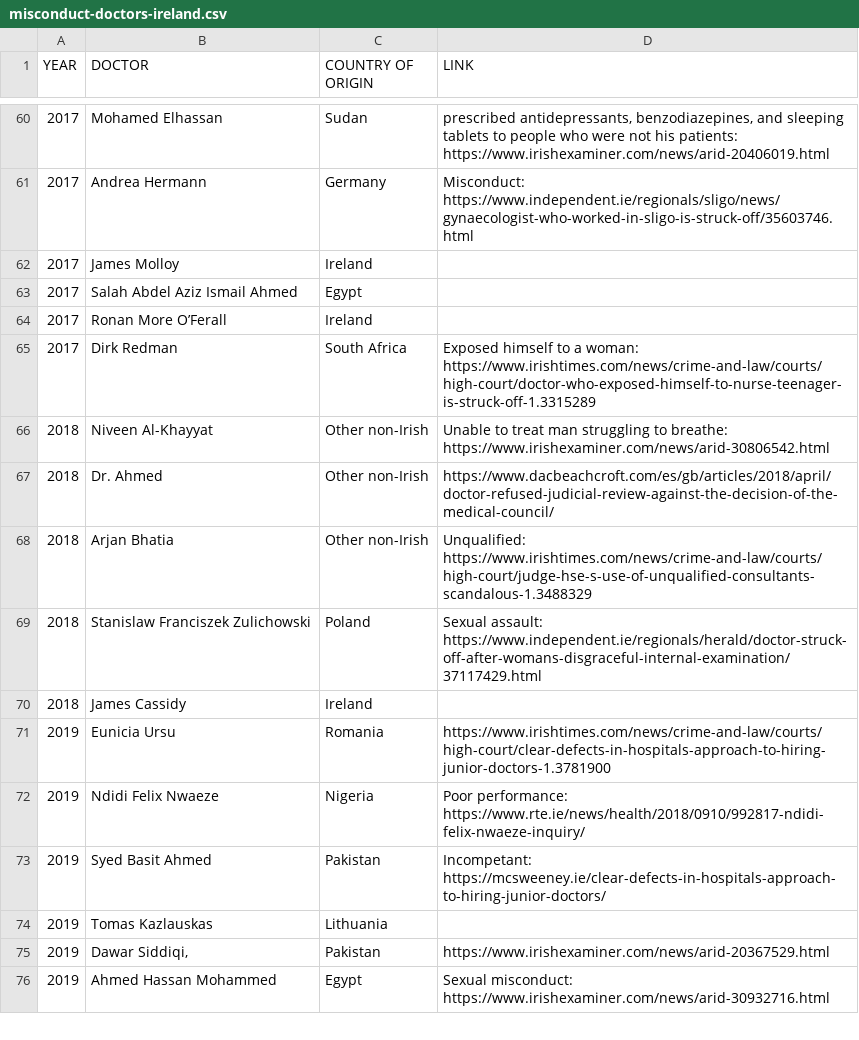
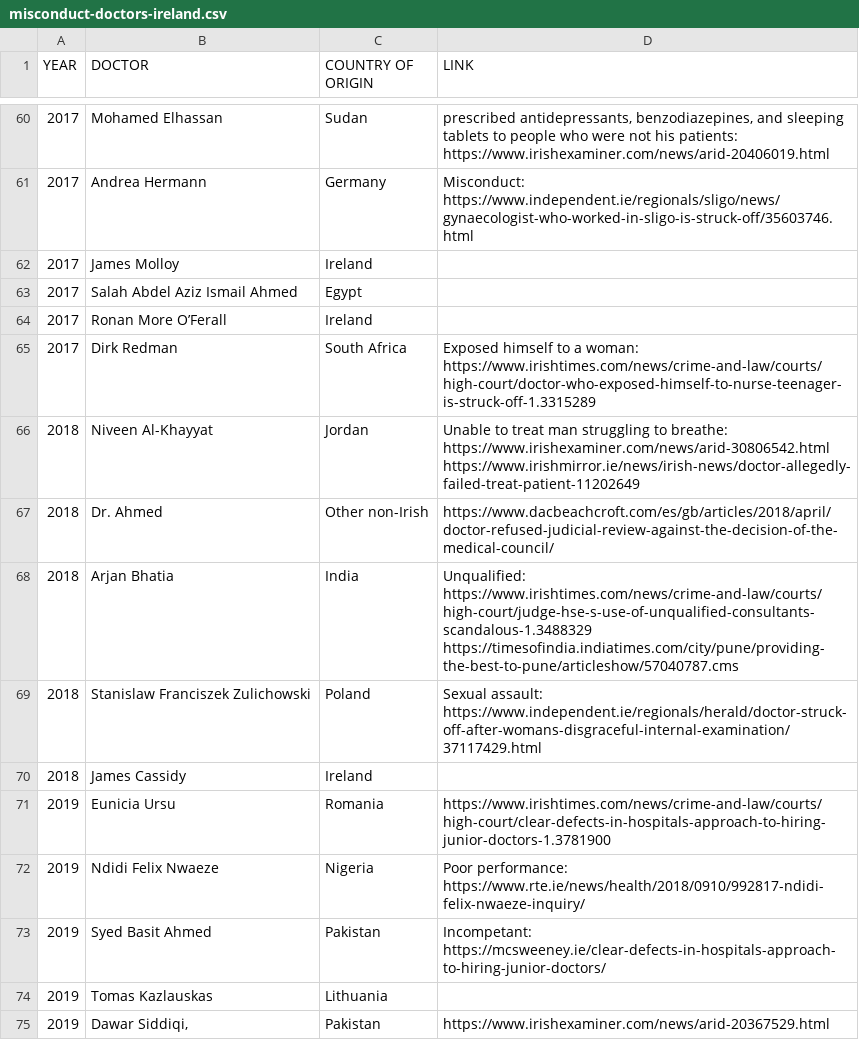
Before and after one commit to cliff-swan/doctors-misconduct-ireland, a CSV file: misconduct-doctors-ireland.csv, drawn as a sheet; only a part is shown, gaps mark what is left out; the shorter side is filled out with more unchanged rows.

Commit message:
Update misconduct-doctors-ireland.csv

```diff
--- a/misconduct-doctors-ireland.csv
+++ b/misconduct-doctors-ireland.csv
@@ -65,5 +65,5 @@ YEAR,DOCTOR,COUNTRY OF ORIGIN,LINK
 2017,Dirk Redman,South Africa,Exposed himself to a woman: https://www.irishtimes.com/news/crime-and-law/courts/high-court/doctor-who-exposed-himself-to-nurse-teenager-is-struck-off-1.3315289
-2018,Niveen Al-Khayyat,Other non-Irish,Unable to treat man struggling to breathe: https://www.irishexaminer.com/news/arid-30806542.html
+2018,Niveen Al-Khayyat,Jordan,Unable to treat man struggling to breathe: https://www.irishexaminer.com/news/arid-30806542.html https://www.irishmirror.ie/news/irish-news/doctor-allegedly-failed-treat-patient-11202649
 2018,Dr. Ahmed,Other non-Irish,https://www.dacbeachcroft.com/es/gb/articles/2018/april/doctor-refused-judicial-review-against-the-decision-of-the-medical-council/
-2018,Arjan Bhatia,Other non-Irish,Unqualified: https://www.irishtimes.com/news/crime-and-law/courts/high-court/judge-hse-s-use-of-unqualified-consultants-scandalous-1.3488329
+2018,Arjan Bhatia,India,Unqualified: https://www.irishtimes.com/news/crime-and-law/courts/high-court/judge-hse-s-use-of-unqualified-consultants-scandalous-1.3488329 https://timesofindia.indiatimes.com/city/pune/providing-the-best-to-pune/articleshow/57040787.cms
 2018,Stanislaw Franciszek Zulichowski,Poland,Sexual assault: https://www.independent.ie/regionals/herald/doctor-struck-off-after-womans-disgraceful-internal-examination/37117429.html
```
